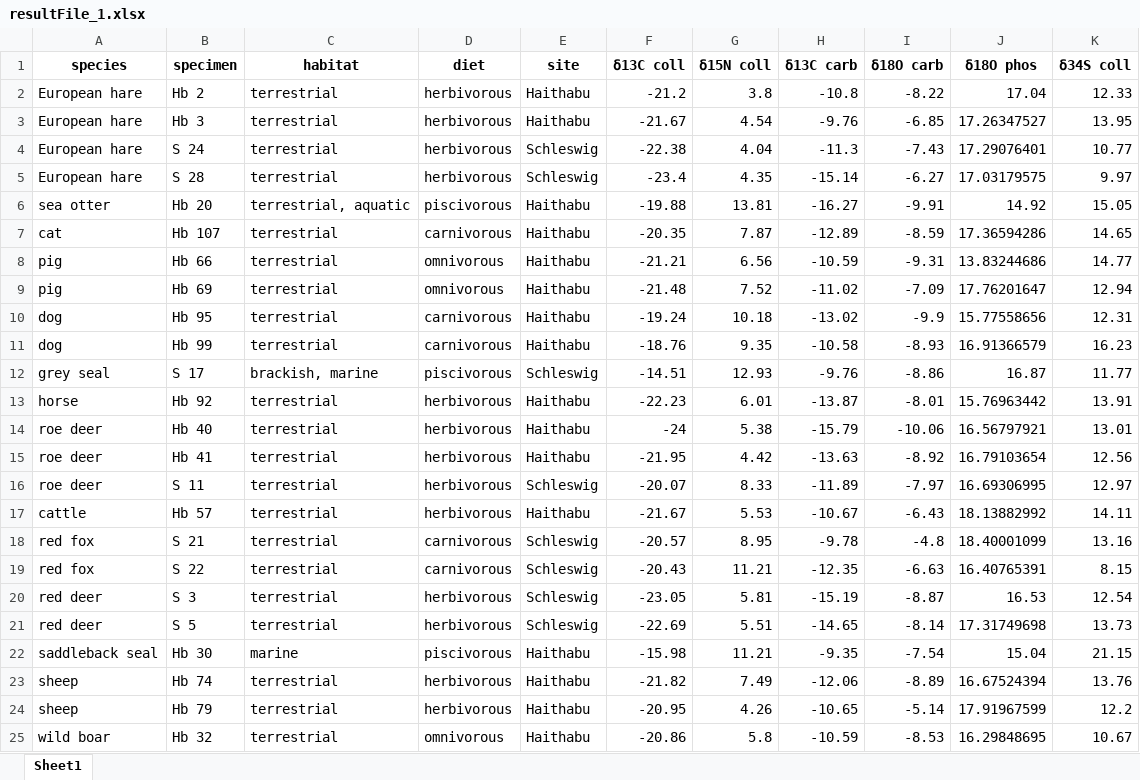
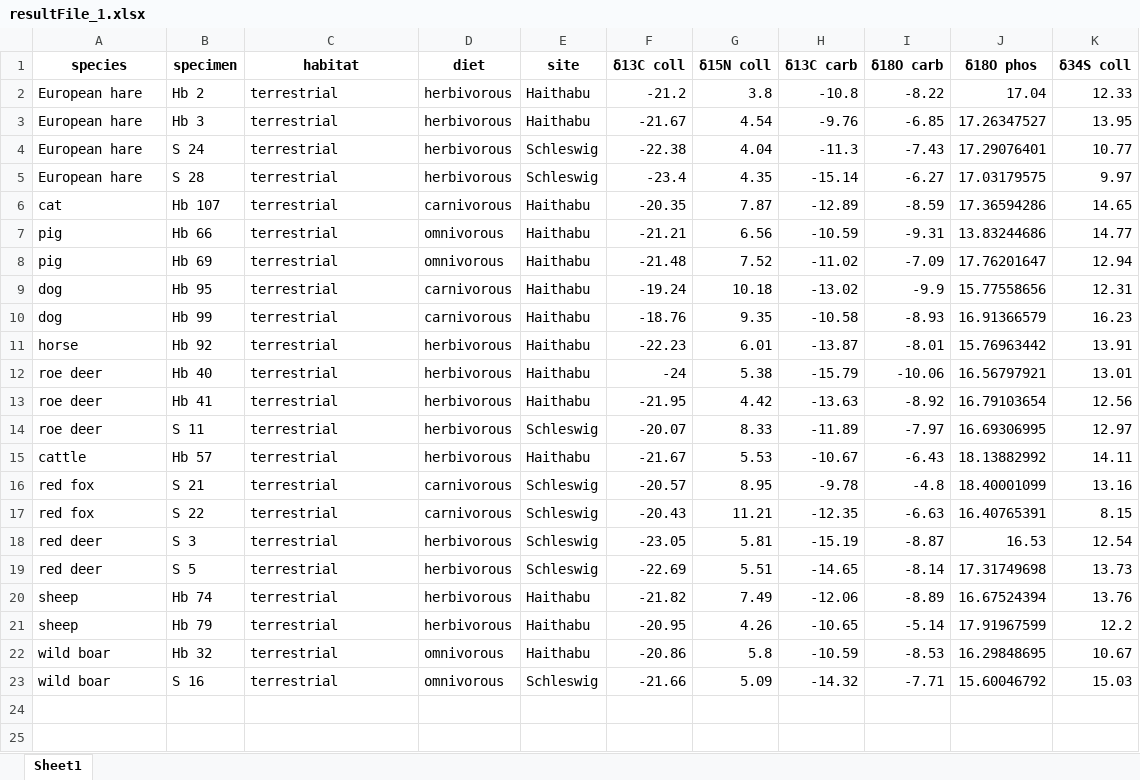
Before and after one commit to JawadSarfraz/thesis, an Excel workbook: resultFile_1.xlsx, sheet Sheet1, drawn as a sheet; only a part is shown; the shorter side is filled out with more unchanged rows; values as stored, in another font and other column widths than the file's, no borders; the diff names each change by its address in the sheet, - before the commit and + after, or states it on an @@ line.

Commit message:
Filtered Dataset MarineMammals

```diff
--- a/resultFile_1.xlsx (sheet Sheet1)
+++ b/resultFile_1.xlsx (sheet Sheet1)
-row 6: sea otter | Hb 20 | terrestrial, aquatic | piscivorous | Haithabu | -19.88 | 13.81 | -16.27 | -9.91 | 14.92 | 15.05
-row 12: grey seal | S 17 | brackish, marine | piscivorous | Schleswig | -14.51 | 12.93 | -9.76 | -8.86 | 16.87 | 11.77
-row 22: saddleback seal | Hb 30 | marine | piscivorous | Haithabu | -15.98 | 11.21 | -9.35 | -7.54 | 15.04 | 21.15
```
Also changed, not shown: 1 other file.
